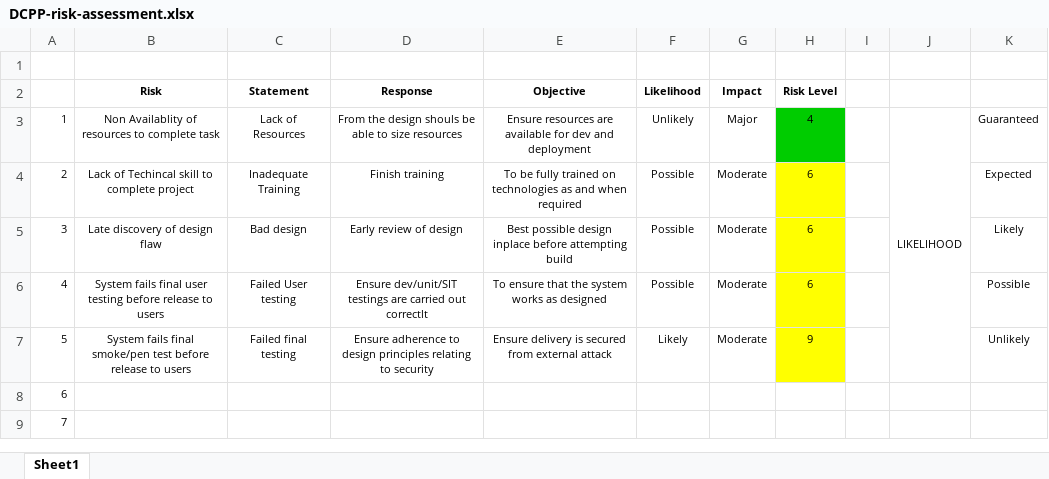
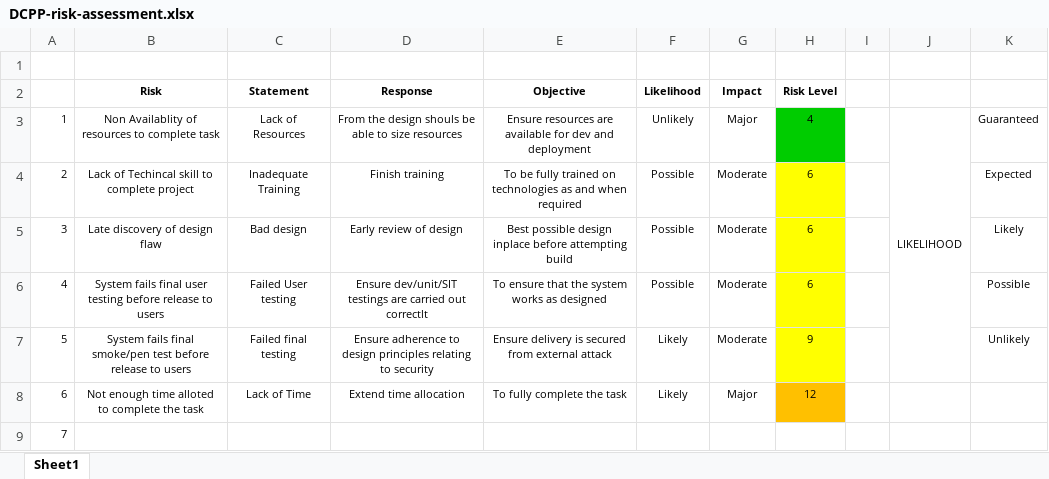
Before and after one commit to martingtaylor/dcpp, an Excel workbook: risk_assessment/DCPP-risk-assessment.xlsx, sheet Sheet1, drawn as a sheet; only a part is shown; values as stored, in another font and other column widths than the file's, no borders; the diff names each change by its address in the sheet, - before the commit and + after, or states it on an @@ line.

Commit message:
Added new item to risk assessment

```diff
--- a/risk_assessment/DCPP-risk-assessment.xlsx (sheet Sheet1)
+++ b/risk_assessment/DCPP-risk-assessment.xlsx (sheet Sheet1)
-B8 (Risk): (empty)
+B8 (Risk): Not enough time alloted to complete the task
-C8 (Statement): (empty)
+C8 (Statement): Lack of Time
-D8 (Response): (empty)
+D8 (Response): Extend time allocation
-E8 (Objective): (empty)
+E8 (Objective): To fully complete the task
-F8 (Likelihood): (empty)
+F8 (Likelihood): Likely
-G8 (Impact): (empty)
+G8 (Impact): Major
-H8 (Risk Level): (empty)
+H8 (Risk Level): 12
-H8 fill: none
+H8 fill: #FFC000
```
Also changed, not shown: 3 other files.
